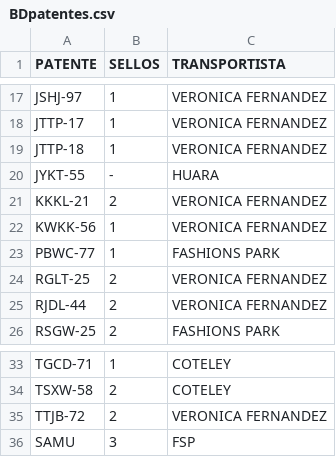
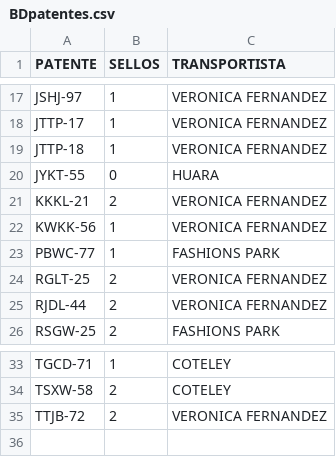
Before and after one commit to SamuelGavilan/BDFSP, a CSV file: BDpatentes.csv, drawn as a sheet; only a part is shown, gaps mark what is left out; the diff names each change by its address in the sheet, - before the commit and + after, or states it on an @@ line.

Commit message:
Update BDpatentes.csv

```diff
--- a/BDpatentes.csv
+++ b/BDpatentes.csv
-B20 (SELLOS): -
+B20 (SELLOS): 0
-row 36: SAMU | 3 | FSP
```
